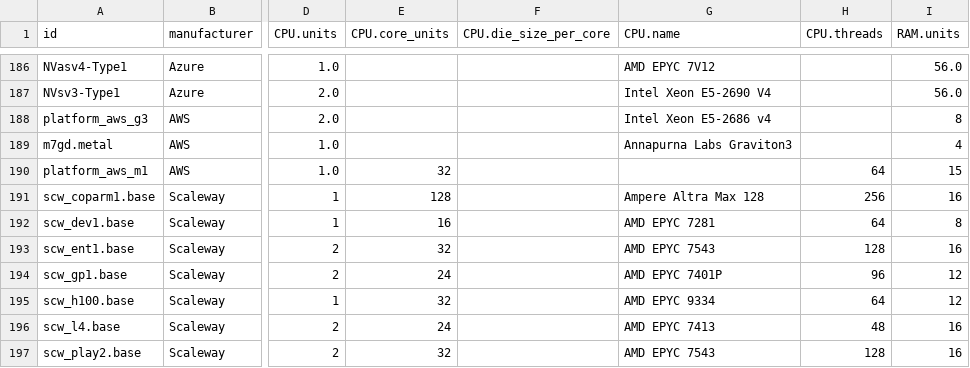
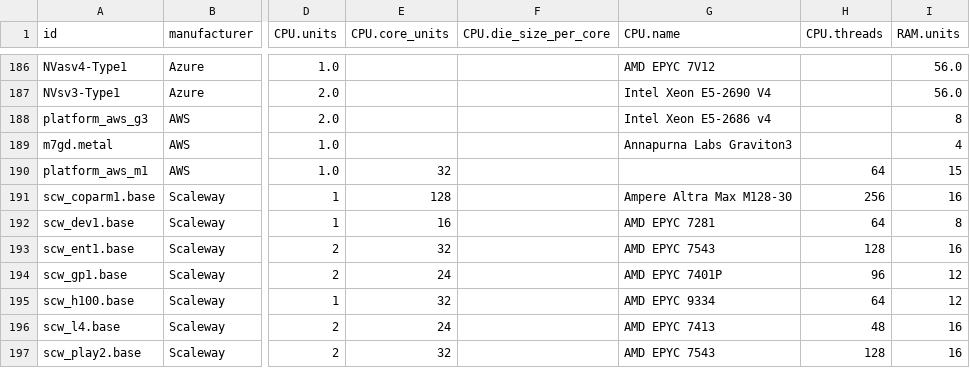
Before and after one commit to Boavizta/boaviztapi, a CSV file: boaviztapi/data/archetypes/server.csv, drawn as a sheet; only a part is shown, gaps mark what is left out; the diff names each change by its address in the sheet, - before the commit and + after, or states it on an @@ line.

```diff
--- a/boaviztapi/data/archetypes/server.csv
+++ b/boaviztapi/data/archetypes/server.csv
-G191 (CPU.name): Ampere Altra Max 128
+G191 (CPU.name): Ampere Altra Max M128-30
```
Also changed, not shown: boaviztapi/data/crowdsourcing/cpu_specs.csv.
